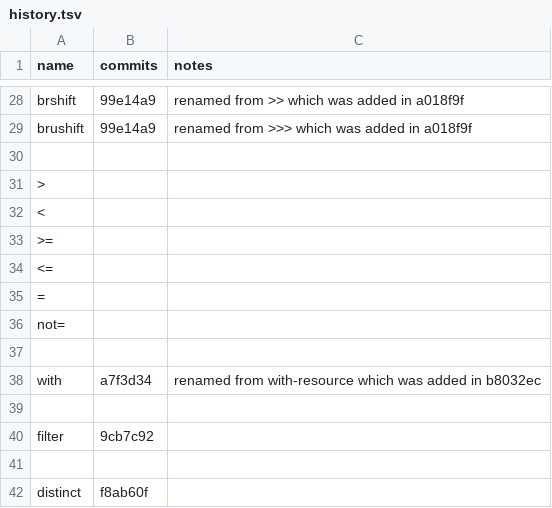
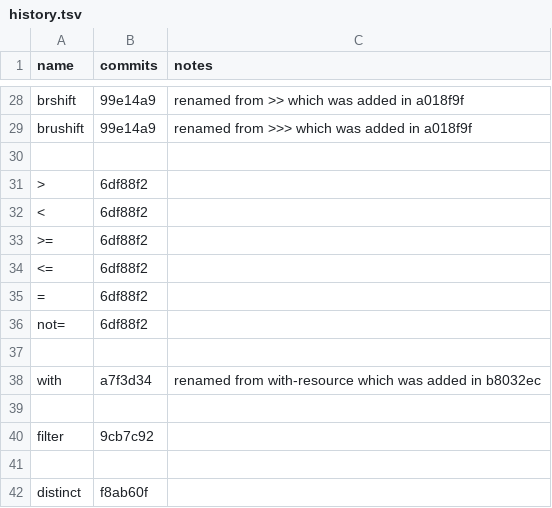
Before and after one commit to sogaiu/janet-examples, a TSV file: janet-lang.org/history.tsv, drawn as a sheet; only a part is shown, gaps mark what is left out.

Commit message:
Add info for some comparison functions

```diff
--- a/janet-lang.org/history.tsv
+++ b/janet-lang.org/history.tsv
@@ -30,8 +30,8 @@ brushift	99e14a9	renamed from >>> which was added in a018f9f
 		
->		
-<		
->=		
-<=		
-=		
-not=		
+>	6df88f2	
+<	6df88f2	
+>=	6df88f2	
+<=	6df88f2	
+=	6df88f2	
+not=	6df88f2	
 		
```
